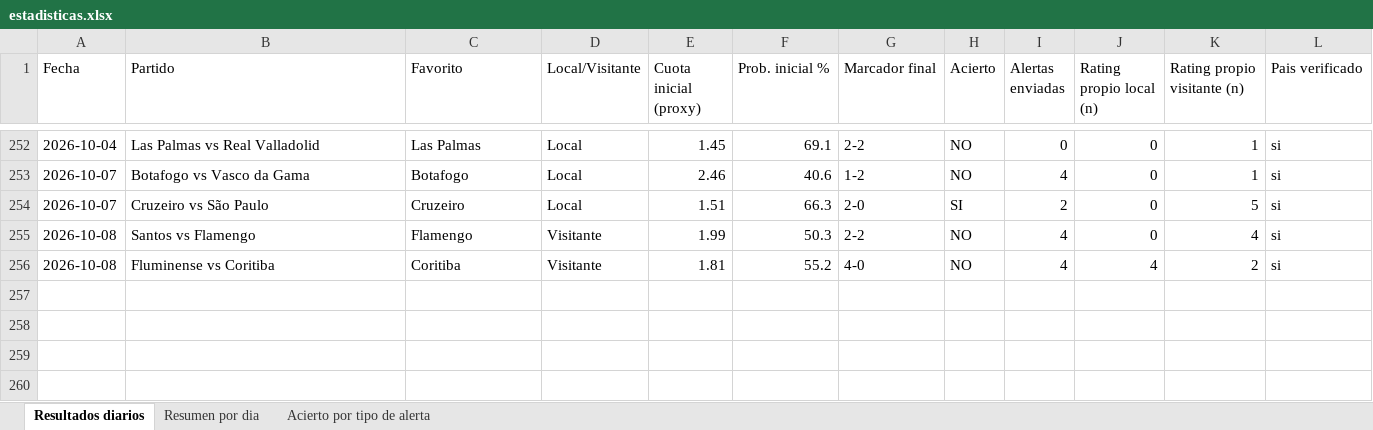
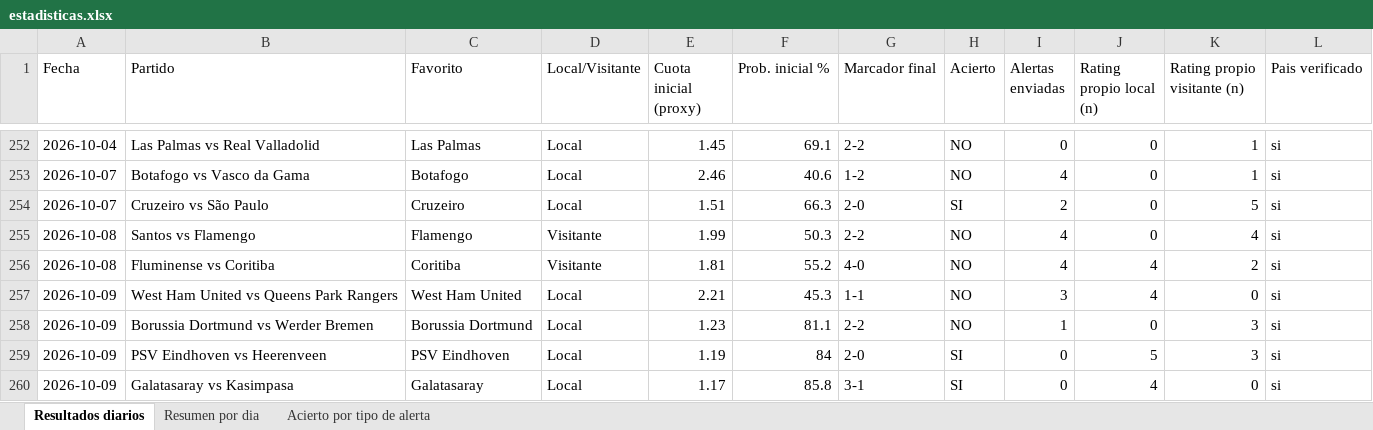
Before and after one commit to erikolivo/alertas-apuestas-espn, an Excel workbook: data/estadisticas.xlsx, sheet Resultados diarios, drawn as a sheet; only a part is shown, gaps mark what is left out; values as stored, in another font and other column widths than the file's, no borders; the diff names each change by its address in the sheet, - before the commit and + after, or states it on an @@ line.

```diff
--- a/data/estadisticas.xlsx (sheet Resultados diarios)
+++ b/data/estadisticas.xlsx (sheet Resultados diarios)
+row 257: 2026-10-09 | West Ham United vs Queens Park Rangers | West Ham United | Local | 2.21 | 45.3 | 1-1 | NO | 3 | 4 | 0 | si
+row 258: 2026-10-09 | Borussia Dortmund vs Werder Bremen | Borussia Dortmund | Local | 1.23 | 81.1 | 2-2 | NO | 1 | 0 | 3 | si
+row 259: 2026-10-09 | PSV Eindhoven vs Heerenveen | PSV Eindhoven | Local | 1.19 | 84 | 2-0 | SI | 0 | 5 | 3 | si
+row 260: 2026-10-09 | Galatasaray vs Kasimpasa | Galatasaray | Local | 1.17 | 85.8 | 3-1 | SI | 0 | 4 | 0 | si
```
Also changed, not shown: sheet Acierto por tipo de alerta, sheet Resumen por dia, 4 other files.
